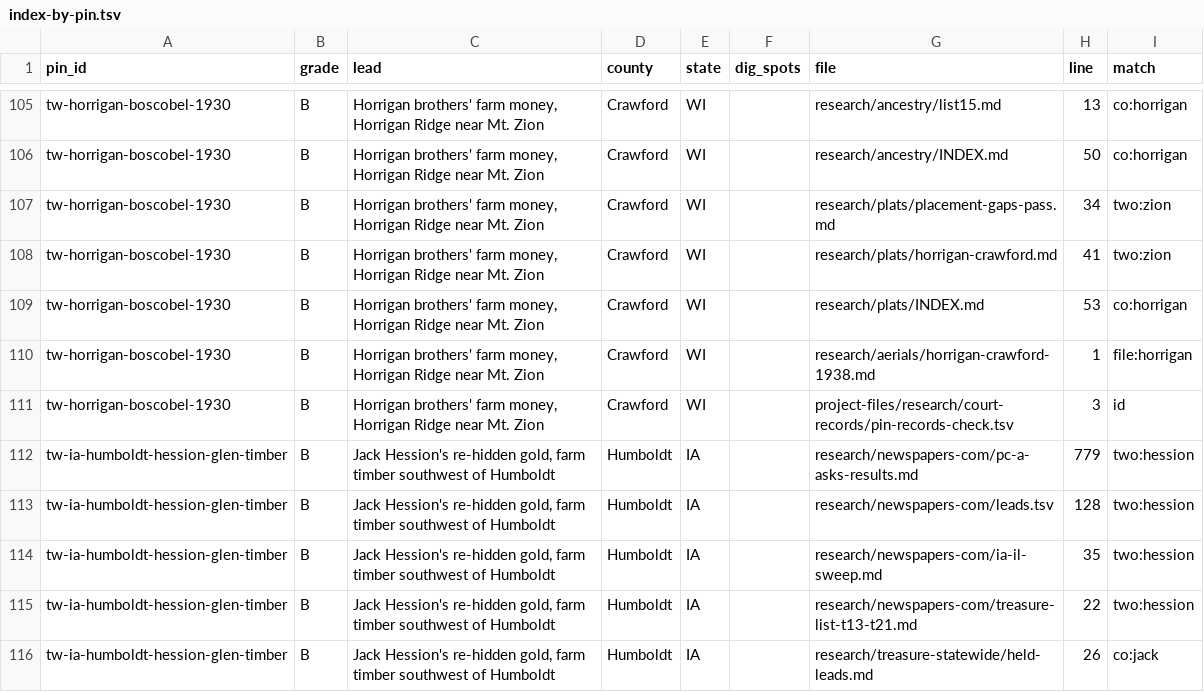
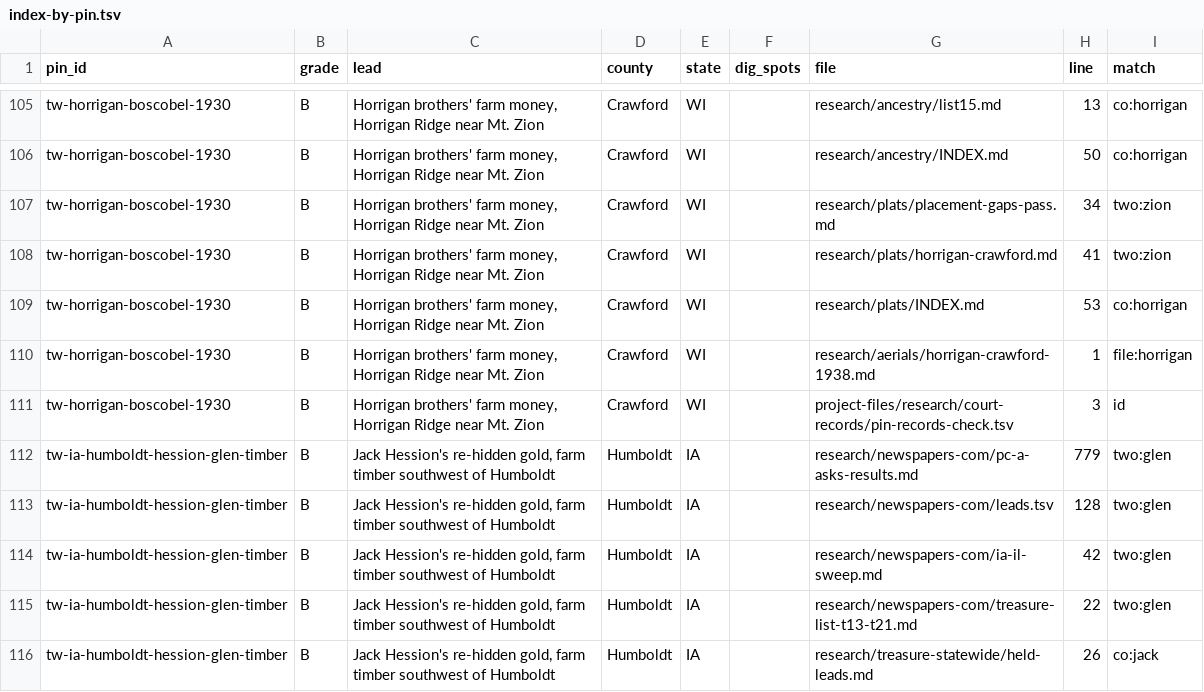
Before and after one commit to benf05ter/gold-atlas, a TSV file: research/index-by-pin.tsv, drawn as a sheet; only a part is shown, gaps mark what is left out; the diff covers the shown part only.

```diff
--- a/research/index-by-pin.tsv
+++ b/research/index-by-pin.tsv
@@ -111,6 +111,6 @@ tw-horrigan-boscobel-1930	B	Horrigan brothers' farm money, Horrigan Ridge near M
 tw-horrigan-boscobel-1930	B	Horrigan brothers' farm money, Horrigan Ridge near Mt. Zion	Crawford	WI		project-files/research/court-records/pin-records-check.tsv	3	id
-tw-ia-humboldt-hession-glen-timber	B	Jack Hession's re-hidden gold, farm timber southwest of Humboldt	Humboldt	IA		research/newspapers-com/pc-a-asks-results.md	779	two:hession
-tw-ia-humboldt-hession-glen-timber	B	Jack Hession's re-hidden gold, farm timber southwest of Humboldt	Humboldt	IA		research/newspapers-com/leads.tsv	128	two:hession
-tw-ia-humboldt-hession-glen-timber	B	Jack Hession's re-hidden gold, farm timber southwest of Humboldt	Humboldt	IA		research/newspapers-com/ia-il-sweep.md	35	two:hession
-tw-ia-humboldt-hession-glen-timber	B	Jack Hession's re-hidden gold, farm timber southwest of Humboldt	Humboldt	IA		research/newspapers-com/treasure-list-t13-t21.md	22	two:hession
+tw-ia-humboldt-hession-glen-timber	B	Jack Hession's re-hidden gold, farm timber southwest of Humboldt	Humboldt	IA		research/newspapers-com/pc-a-asks-results.md	779	two:glen
+tw-ia-humboldt-hession-glen-timber	B	Jack Hession's re-hidden gold, farm timber southwest of Humboldt	Humboldt	IA		research/newspapers-com/leads.tsv	128	two:glen
+tw-ia-humboldt-hession-glen-timber	B	Jack Hession's re-hidden gold, farm timber southwest of Humboldt	Humboldt	IA		research/newspapers-com/ia-il-sweep.md	42	two:glen
+tw-ia-humboldt-hession-glen-timber	B	Jack Hession's re-hidden gold, farm timber southwest of Humboldt	Humboldt	IA		research/newspapers-com/treasure-list-t13-t21.md	22	two:glen
 tw-ia-humboldt-hession-glen-timber	B	Jack Hession's re-hidden gold, farm timber southwest of Humboldt	Humboldt	IA		research/treasure-statewide/held-leads.md	26	co:jack
```
Also changed, not shown: 13 edited cells elsewhere in this file, 3 other files.
